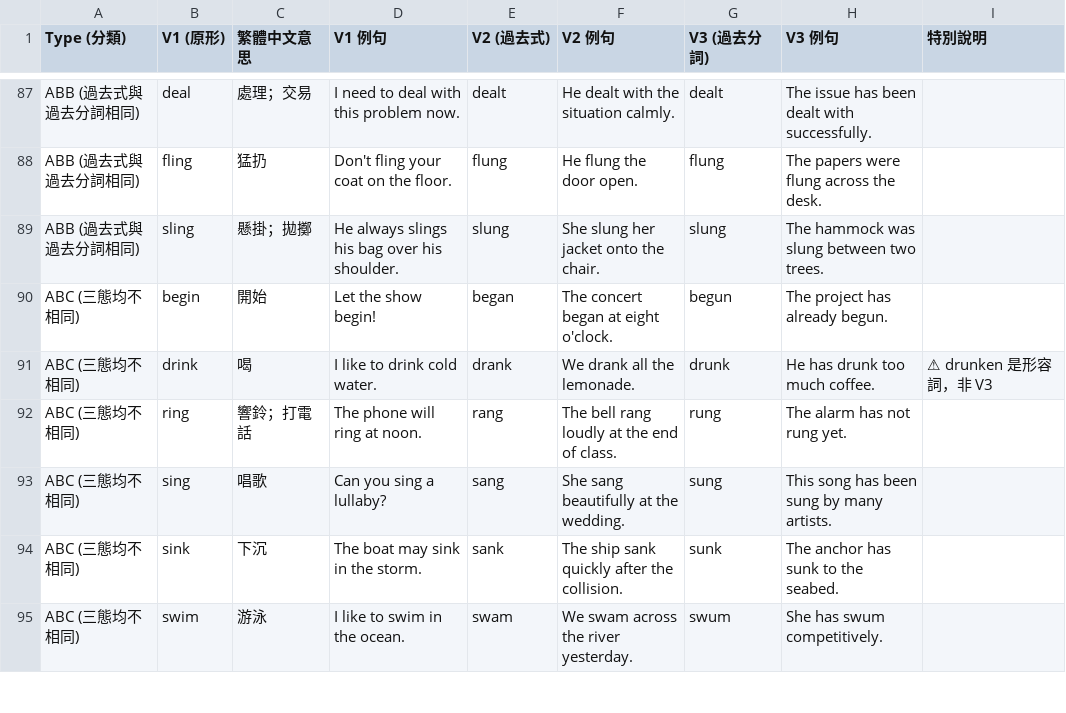
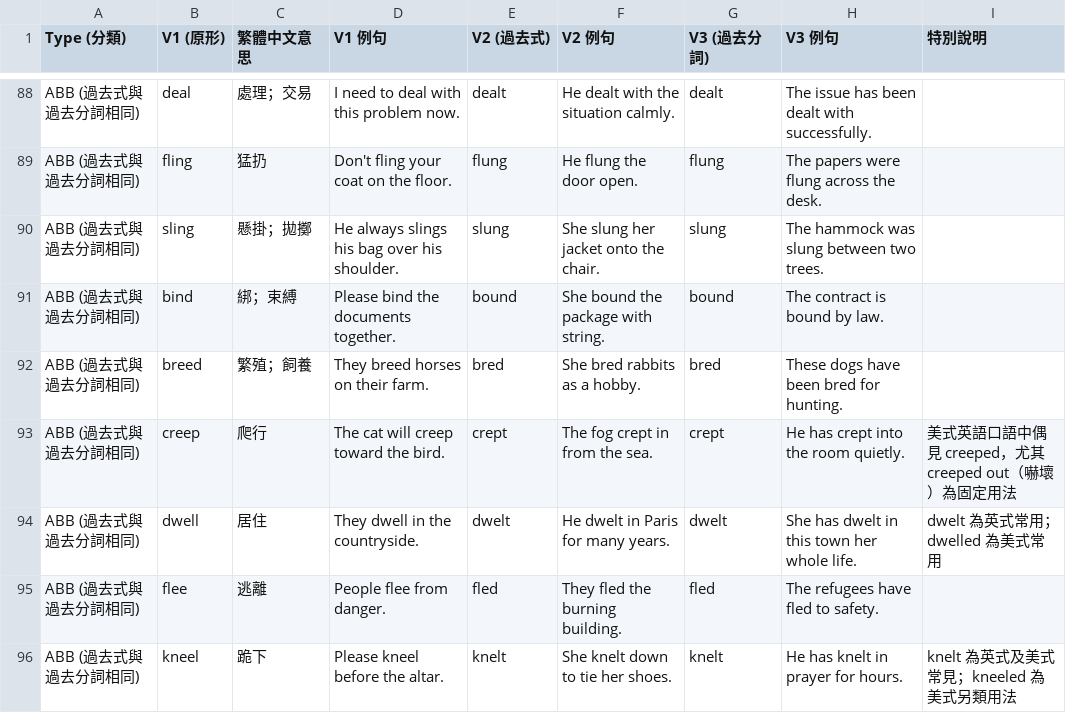
Before and after one commit to DuCJ-creator/Shirley-Grammar, a CSV file: irregular/verbs.csv, drawn as a sheet; only a part is shown, gaps mark what is left out; the shorter side is filled out with more unchanged rows; the diff covers the shown part only.

Commit message:
Update verbs.csv

```diff
--- a/irregular/verbs.csv
+++ b/irregular/verbs.csv
@@ -89 +90,7 @@ ABB (過去式與過去分詞相同),fling,猛扔,Don't fling your coat on the f
 ABB (過去式與過去分詞相同),sling,懸掛；拋擲,He always slings his bag over his shoulder.,slung,She slung her jacket onto the chair.,slung,The hammock was slung between two trees.,
+ABB (過去式與過去分詞相同),bind,綁；束縛,Please bind the documents together.,bound,She bound the package with string.,bound,The contract is bound by law.,
+ABB (過去式與過去分詞相同),breed,繁殖；飼養,They breed horses on their farm.,bred,She bred rabbits as a hobby.,bred,These dogs have been bred for hunting.,
+ABB (過去式與過去分詞相同),creep,爬行,The cat will creep toward the bird.,crept,The fog crept in from the sea.,crept,He has crept into the room quietly.,美式英語口語中偶見 creeped，尤其 creeped out（嚇壞）為固定用法
+ABB (過去式與過去分詞相同),dwell,居住,They dwell in the countryside.,dwelt,He dwelt in Paris for many years.,dwelt,She has dwelt in this town her whole life.,dwelt 為英式常用；dwelled 為美式常用
+ABB (過去式與過去分詞相同),flee,逃離,People flee from danger.,fled,They fled the burning building.,fled,The refugees have fled to safety.,
+ABB (過去式與過去分詞相同),kneel,跪下,Please kneel before the altar.,knelt,She knelt down to tie her shoes.,knelt,He has knelt in prayer for hours.,knelt 為英式及美式常見；kneeled 為美式另類用法
```
Also changed, not shown: 9 added rows and 5 edited cells elsewhere in this file.
